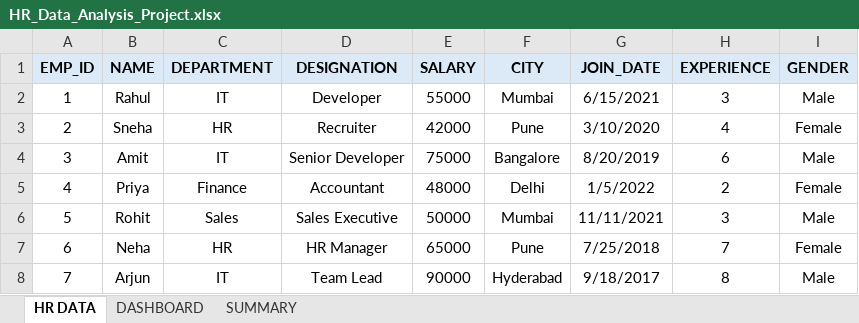
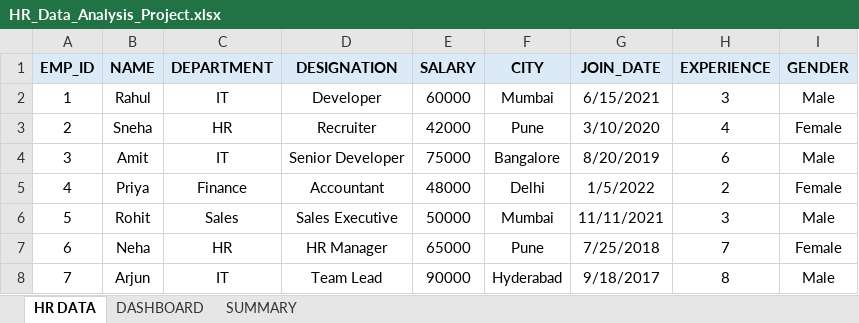
Before and after one commit to rahul-chavan2006/HR-analytics-dashboard-SQL-Excel, an Excel workbook: HR_Data_Analysis_Project.xlsx, sheet HR DATA, drawn as a sheet; only a part is shown; values as stored, in another font and other column widths than the file's, no borders; the diff names each change by its address in the sheet, - before the commit and + after, or states it on an @@ line.

```diff
--- a/HR_Data_Analysis_Project.xlsx (sheet HR DATA)
+++ b/HR_Data_Analysis_Project.xlsx (sheet HR DATA)
-E2 (SALARY): 55000
+E2 (SALARY): 60000
```
Also changed, not shown: sheet DASHBOARD, charts or pictures.
